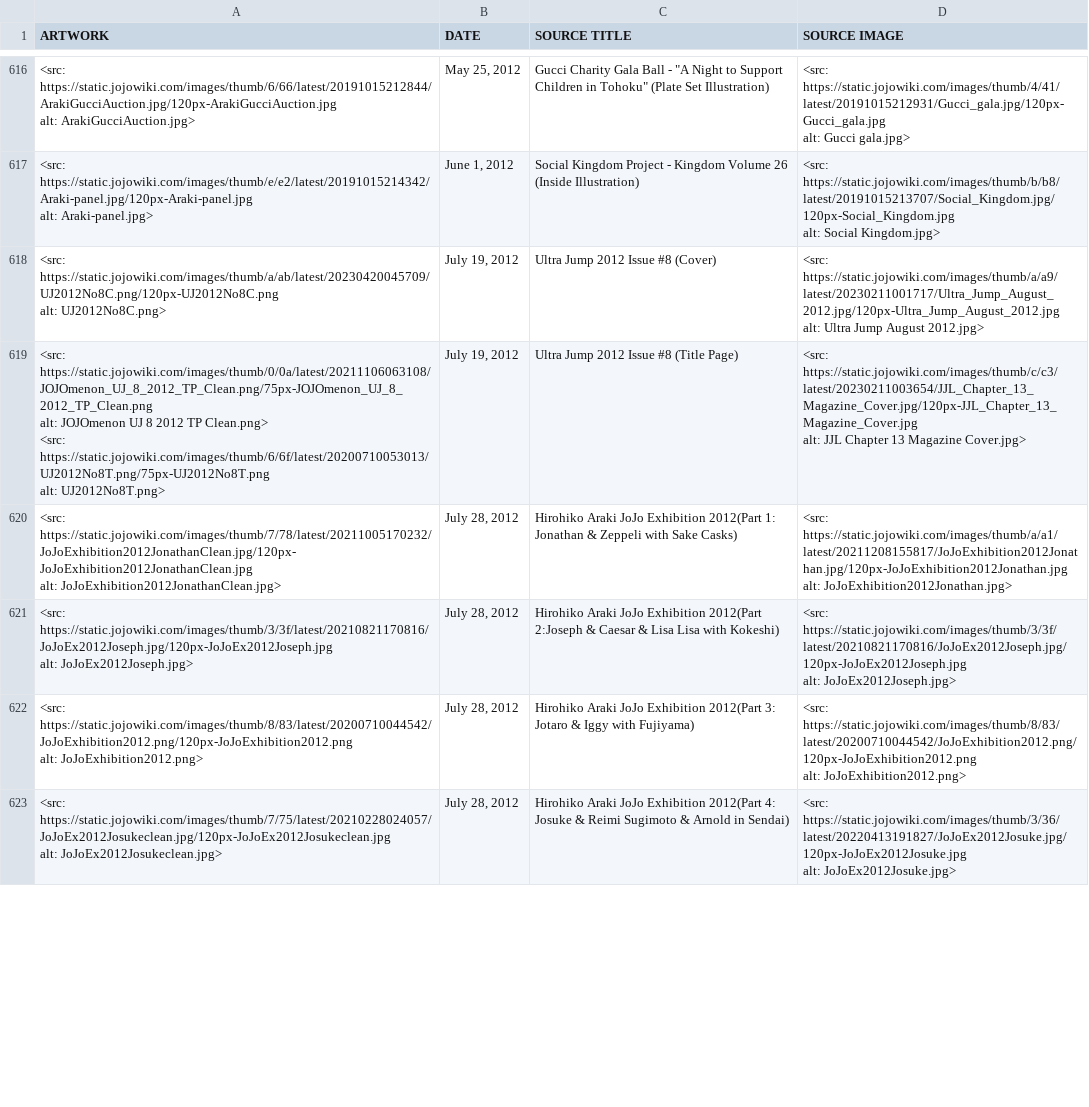
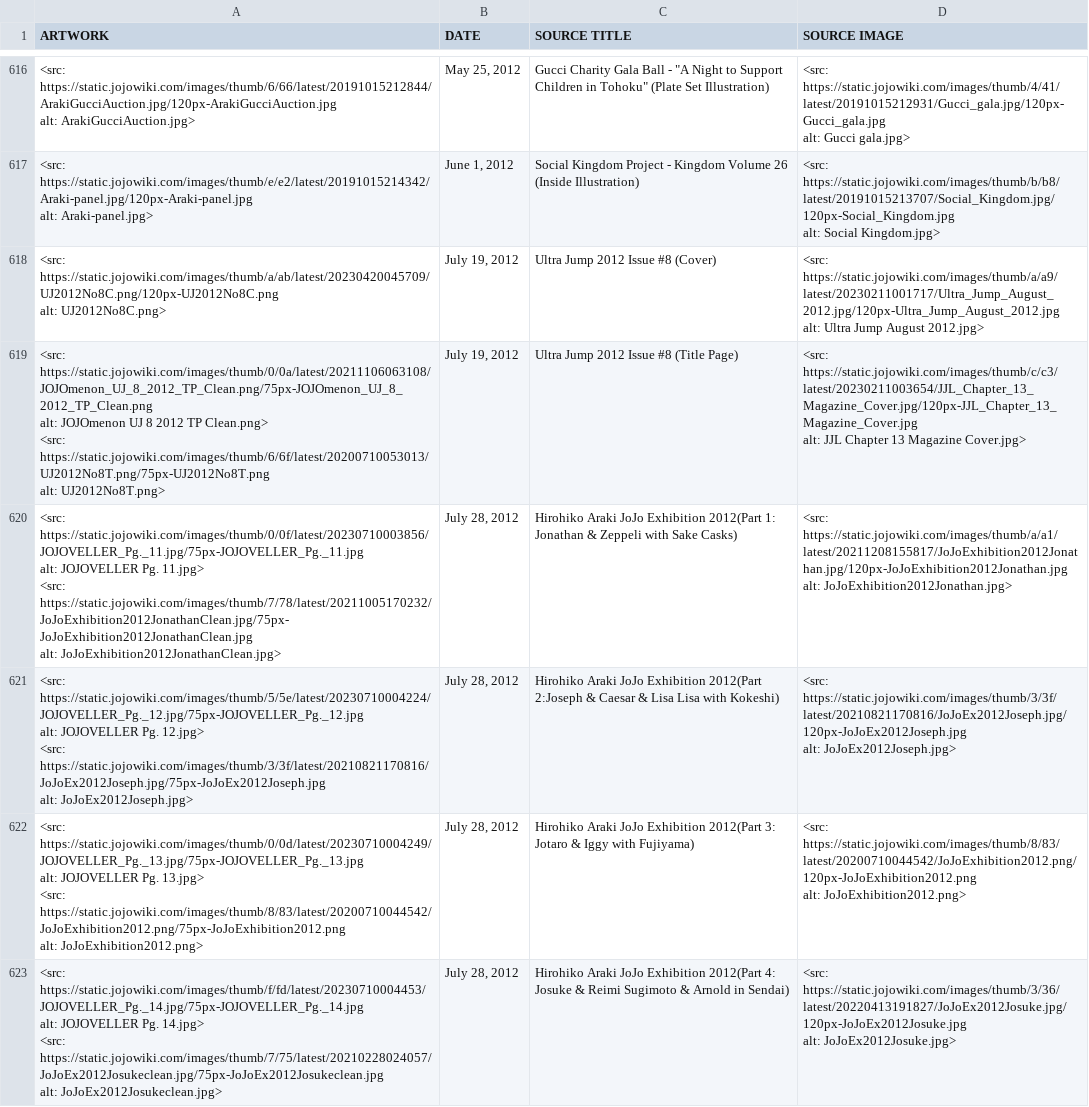
Before and after one commit to sam-dp/JoJo-Art-Alert, a CSV file: entries.csv, drawn as a sheet; only a part is shown, gaps mark what is left out; the diff covers the shown part only.

```diff
--- a/entries.csv
+++ b/entries.csv
@@ -3484,21 +3488,29 @@ alt: JJL Chapter 13 Magazine Cover.jpg>
 "
-"<src: https://static.jojowiki.com/images/thumb/7/78/latest/20211005170232/JoJoExhibition2012JonathanClean.jpg/120px-JoJoExhibition2012JonathanClean.jpg
-alt: JoJoExhibition2012JonathanClean.jpg>
-","July 28, 2012",Hirohiko Araki JoJo Exhibition 2012(Part 1: Jonathan & Zeppeli with Sake Casks),"<src: https://static.jojowiki.com/images/thumb/a/a1/latest/20211208155817/JoJoExhibition2012Jonathan.jpg/120px-JoJoExhibition2012Jonathan.jpg
-alt: JoJoExhibition2012Jonathan.jpg>
-"
-"<src: https://static.jojowiki.com/images/thumb/3/3f/latest/20210821170816/JoJoEx2012Joseph.jpg/120px-JoJoEx2012Joseph.jpg
-alt: JoJoEx2012Joseph.jpg>
-","July 28, 2012",Hirohiko Araki JoJo Exhibition 2012(Part 2:Joseph & Caesar & Lisa Lisa with Kokeshi),"<src: https://static.jojowiki.com/images/thumb/3/3f/latest/20210821170816/JoJoEx2012Joseph.jpg/120px-JoJoEx2012Joseph.jpg
-alt: JoJoEx2012Joseph.jpg>
-"
-"<src: https://static.jojowiki.com/images/thumb/8/83/latest/20200710044542/JoJoExhibition2012.png/120px-JoJoExhibition2012.png
-alt: JoJoExhibition2012.png>
-","July 28, 2012",Hirohiko Araki JoJo Exhibition 2012(Part 3: Jotaro & Iggy with Fujiyama),"<src: https://static.jojowiki.com/images/thumb/8/83/latest/20200710044542/JoJoExhibition2012.png/120px-JoJoExhibition2012.png
-alt: JoJoExhibition2012.png>
-"
-"<src: https://static.jojowiki.com/images/thumb/7/75/latest/20210228024057/JoJoEx2012Josukeclean.jpg/120px-JoJoEx2012Josukeclean.jpg
-alt: JoJoEx2012Josukeclean.jpg>
-","July 28, 2012",Hirohiko Araki JoJo Exhibition 2012(Part 4: Josuke & Reimi Sugimoto & Arnold in Sendai),"<src: https://static.jojowiki.com/images/thumb/3/36/latest/20220413191827/JoJoEx2012Josuke.jpg/120px-JoJoEx2012Josuke.jpg
-alt: JoJoEx2012Josuke.jpg>
-"
+"<src: https://static.jojowiki.com/images/thumb/0/0f/latest/20230710003856/JOJOVELLER_Pg._11.jpg/75px-JOJOVELLER_Pg._11.jpg
+alt: JOJOVELLER Pg. 11.jpg>
+<src: https://static.jojowiki.com/images/thumb/7/78/latest/20211005170232/JoJoExhibition2012JonathanClean.jpg/75px-JoJoExhibition2012JonathanClean.jpg
+alt: JoJoExhibition2012JonathanClean.jpg>
+","July 28, 2012",Hirohiko Araki JoJo Exhibition 2012(Part 1: Jonathan & Zeppeli with Sake Casks),"<src: https://static.jojowiki.com/images/thumb/a/a1/latest/20211208155817/JoJoExhibition2012Jonathan.jpg/120px-JoJoExhibition2012Jonathan.jpg
+alt: JoJoExhibition2012Jonathan.jpg>
+"
+"<src: https://static.jojowiki.com/images/thumb/5/5e/latest/20230710004224/JOJOVELLER_Pg._12.jpg/75px-JOJOVELLER_Pg._12.jpg
+alt: JOJOVELLER Pg. 12.jpg>
+<src: https://static.jojowiki.com/images/thumb/3/3f/latest/20210821170816/JoJoEx2012Joseph.jpg/75px-JoJoEx2012Joseph.jpg
+alt: JoJoEx2012Joseph.jpg>
+","July 28, 2012",Hirohiko Araki JoJo Exhibition 2012(Part 2:Joseph & Caesar & Lisa Lisa with Kokeshi),"<src: https://static.jojowiki.com/images/thumb/3/3f/latest/20210821170816/JoJoEx2012Joseph.jpg/120px-JoJoEx2012Joseph.jpg
+alt: JoJoEx2012Joseph.jpg>
+"
+"<src: https://static.jojowiki.com/images/thumb/0/0d/latest/20230710004249/JOJOVELLER_Pg._13.jpg/75px-JOJOVELLER_Pg._13.jpg
+alt: JOJOVELLER Pg. 13.jpg>
+<src: https://static.jojowiki.com/images/thumb/8/83/latest/20200710044542/JoJoExhibition2012.png/75px-JoJoExhibition2012.png
+alt: JoJoExhibition2012.png>
+","July 28, 2012",Hirohiko Araki JoJo Exhibition 2012(Part 3: Jotaro & Iggy with Fujiyama),"<src: https://static.jojowiki.com/images/thumb/8/83/latest/20200710044542/JoJoExhibition2012.png/120px-JoJoExhibition2012.png
+alt: JoJoExhibition2012.png>
+"
+"<src: https://static.jojowiki.com/images/thumb/f/fd/latest/20230710004453/JOJOVELLER_Pg._14.jpg/75px-JOJOVELLER_Pg._14.jpg
+alt: JOJOVELLER Pg. 14.jpg>
+<src: https://static.jojowiki.com/images/thumb/7/75/latest/20210228024057/JoJoEx2012Josukeclean.jpg/75px-JoJoEx2012Josukeclean.jpg
+alt: JoJoEx2012Josukeclean.jpg>
+","July 28, 2012",Hirohiko Araki JoJo Exhibition 2012(Part 4: Josuke & Reimi Sugimoto & Arnold in Sendai),"<src: https://static.jojowiki.com/images/thumb/3/36/latest/20220413191827/JoJoEx2012Josuke.jpg/120px-JoJoEx2012Josuke.jpg
+alt: JoJoEx2012Josuke.jpg>
+"
```
Also changed, not shown: 2 added rows and 25 edited cells elsewhere in this file, 1 other file.
